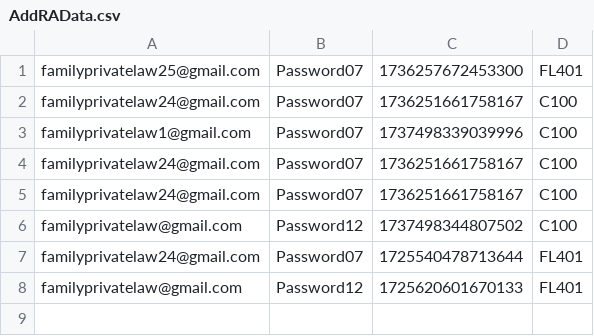
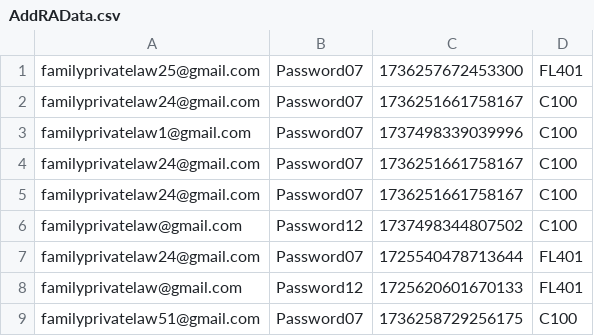
Before and after one commit to hmcts/prl-performance, a CSV file: AddRAData.csv, drawn as a sheet; the diff names each change by its address in the sheet, - before the commit and + after, or states it on an @@ line.

```diff
--- a/AddRAData.csv
+++ b/AddRAData.csv
+row 9: familyprivatelaw51@gmail.com | Password07 | 1736258729256175 | C100
```
Also changed, not shown: C100Cases.csv, src/gatling/resources/C100CourtAdminData.csv, 11 other files.
